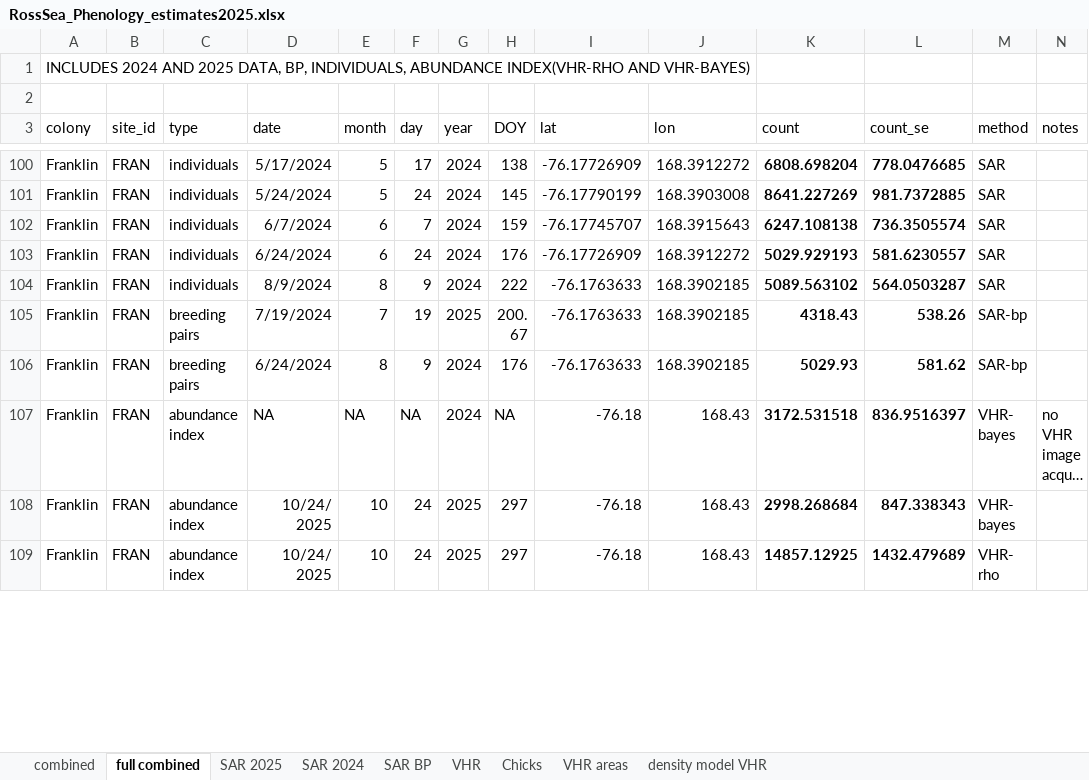
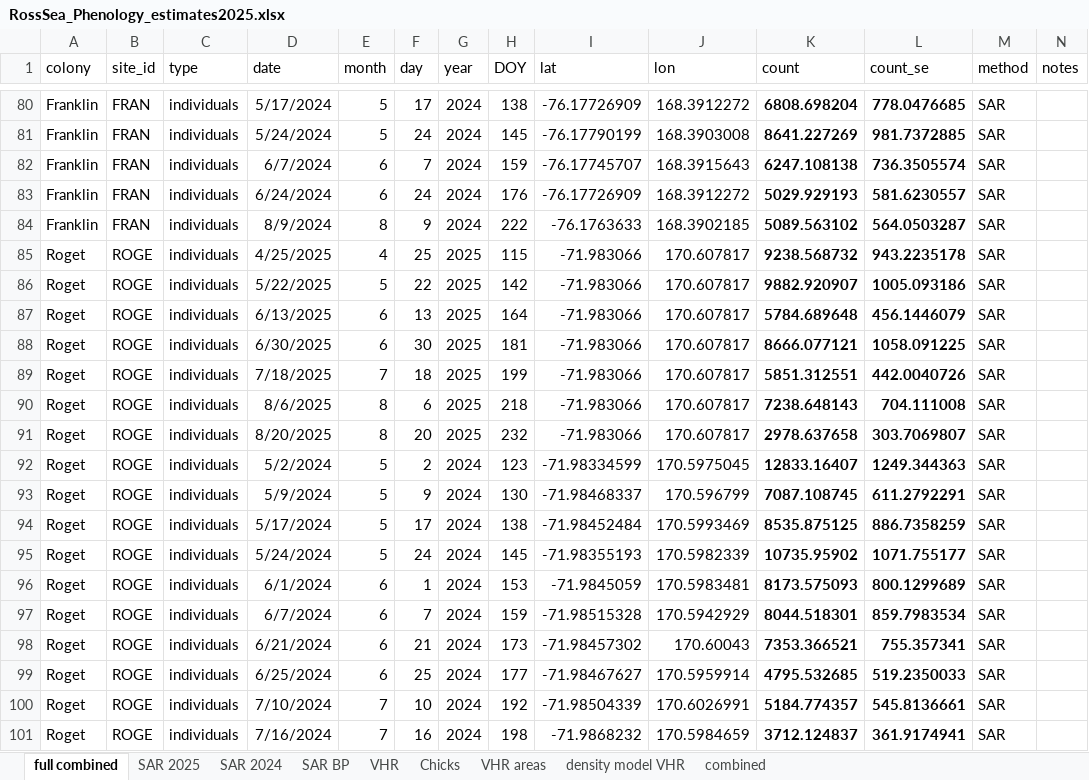
Before and after one commit to rosetazetta/SAR_RossSea_compare, an Excel workbook: Data/RossSea_Phenology_estimates2025.xlsx, sheet full combined, drawn as a sheet; only a part is shown, gaps mark what is left out; the shorter side is filled out with more unchanged rows; long unchanged cells end in …; values as stored, in another font and other column widths than the file's, no borders; removed rows and columns are numbered as before the commit, all else as after; the diff covers the shown part only; the diff names each change by its address in the sheet, - before the commit and + after, or states it on an @@ line.

```diff
--- a/Data/RossSea_Phenology_estimates2025.xlsx (sheet full combined)
+++ b/Data/RossSea_Phenology_estimates2025.xlsx (sheet full combined)
@@ sheet tab order changed: full combined | SAR 2025 | SAR 2024 | SAR BP | VHR | Chicks | VHR areas | density model VHR | combined @@
-row 1: INCLUDES 2024 AND 2025 DATA, BP, INDIVIDUALS, ABUNDANCE INDEX(VHR-RHO AND VHR-BAYES)
-row 2: (empty)
+row 85: Roget | ROGE | individuals | 4/25/2025 | 4 | 25 | 2025 | 115 | -71.983066 | 170.607817 | 9238.568732 | 943.2235178 | SAR
+row 86: Roget | ROGE | individuals | 5/22/2025 | 5 | 22 | 2025 | 142 | -71.983066 | 170.607817 | 9882.920907 | 1005.093186 | SAR
+row 87: Roget | ROGE | individuals | 6/13/2025 | 6 | 13 | 2025 | 164 | -71.983066 | 170.607817 | 5784.689648 | 456.1446079 | SAR
+row 88: Roget | ROGE | individuals | 6/30/2025 | 6 | 30 | 2025 | 181 | -71.983066 | 170.607817 | 8666.077121 | 1058.091225 | SAR
+row 89: Roget | ROGE | individuals | 7/18/2025 | 7 | 18 | 2025 | 199 | -71.983066 | 170.607817 | 5851.312551 | 442.0040726 | SAR
+row 90: Roget | ROGE | individuals | 8/6/2025 | 8 | 6 | 2025 | 218 | -71.983066 | 170.607817 | 7238.648143 | 704.111008 | SAR
+row 91: Roget | ROGE | individuals | 8/20/2025 | 8 | 20 | 2025 | 232 | -71.983066 | 170.607817 | 2978.637658 | 303.7069807 | SAR
+row 92: Roget | ROGE | individuals | 5/2/2024 | 5 | 2 | 2024 | 123 | -71.98334599 | 170.5975045 | 12833.16407 | 1249.344363 | SAR
+row 93: Roget | ROGE | individuals | 5/9/2024 | 5 | 9 | 2024 | 130 | -71.98468337 | 170.596799 | 7087.108745 | 611.2792291 | SAR
+row 94: Roget | ROGE | individuals | 5/17/2024 | 5 | 17 | 2024 | 138 | -71.98452484 | 170.5993469 | 8535.875125 | 886.7358259 | SAR
+row 95: Roget | ROGE | individuals | 5/24/2024 | 5 | 24 | 2024 | 145 | -71.98355193 | 170.5982339 | 10735.95902 | 1071.755177 | SAR
+row 96: Roget | ROGE | individuals | 6/1/2024 | 6 | 1 | 2024 | 153 | -71.9845059 | 170.5983481 | 8173.575093 | 800.1299689 | SAR
+row 97: Roget | ROGE | individuals | 6/7/2024 | 6 | 7 | 2024 | 159 | -71.98515328 | 170.5942929 | 8044.518301 | 859.7983534 | SAR
+row 98: Roget | ROGE | individuals | 6/21/2024 | 6 | 21 | 2024 | 173 | -71.98457302 | 170.60043 | 7353.366521 | 755.357341 | SAR
+row 99: Roget | ROGE | individuals | 6/25/2024 | 6 | 25 | 2024 | 177 | -71.98467627 | 170.5959914 | 4795.532685 | 519.2350033 | SAR
+row 100: Roget | ROGE | individuals | 7/10/2024 | 7 | 10 | 2024 | 192 | -71.98504339 | 170.6026991 | 5184.774357 | 545.8136661 | SAR
+row 101: Roget | ROGE | individuals | 7/16/2024 | 7 | 16 | 2024 | 198 | -71.9868232 | 170.5984659 | 3712.124837 | 361.9174941 | SAR
```
Also changed, not shown: 33 added rows, 11 removed rows, 25 moved rows and 58 edited cells elsewhere in this sheet, sheet SAR 2025, sheet SAR BP, formulas that keep their value.
